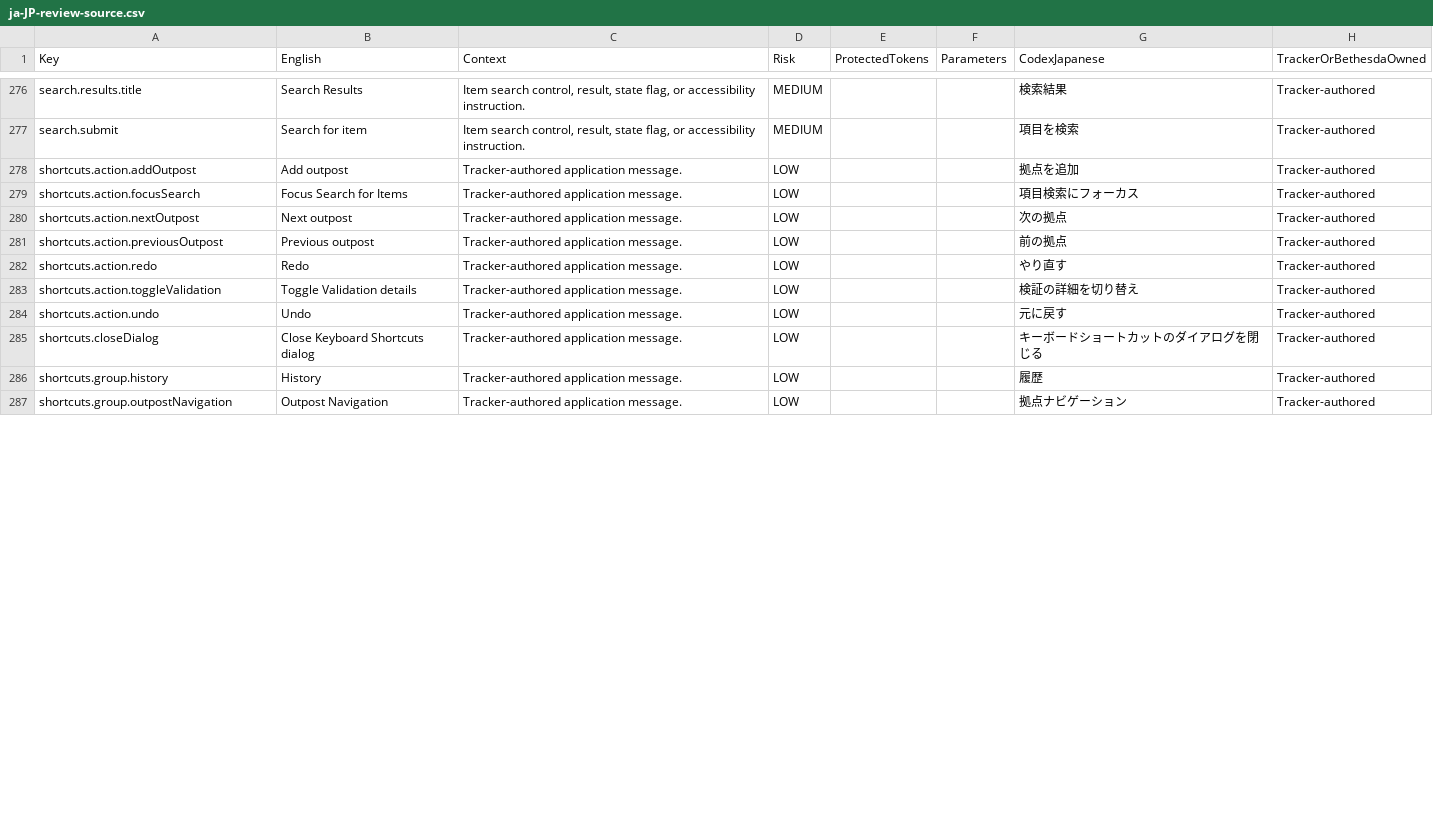
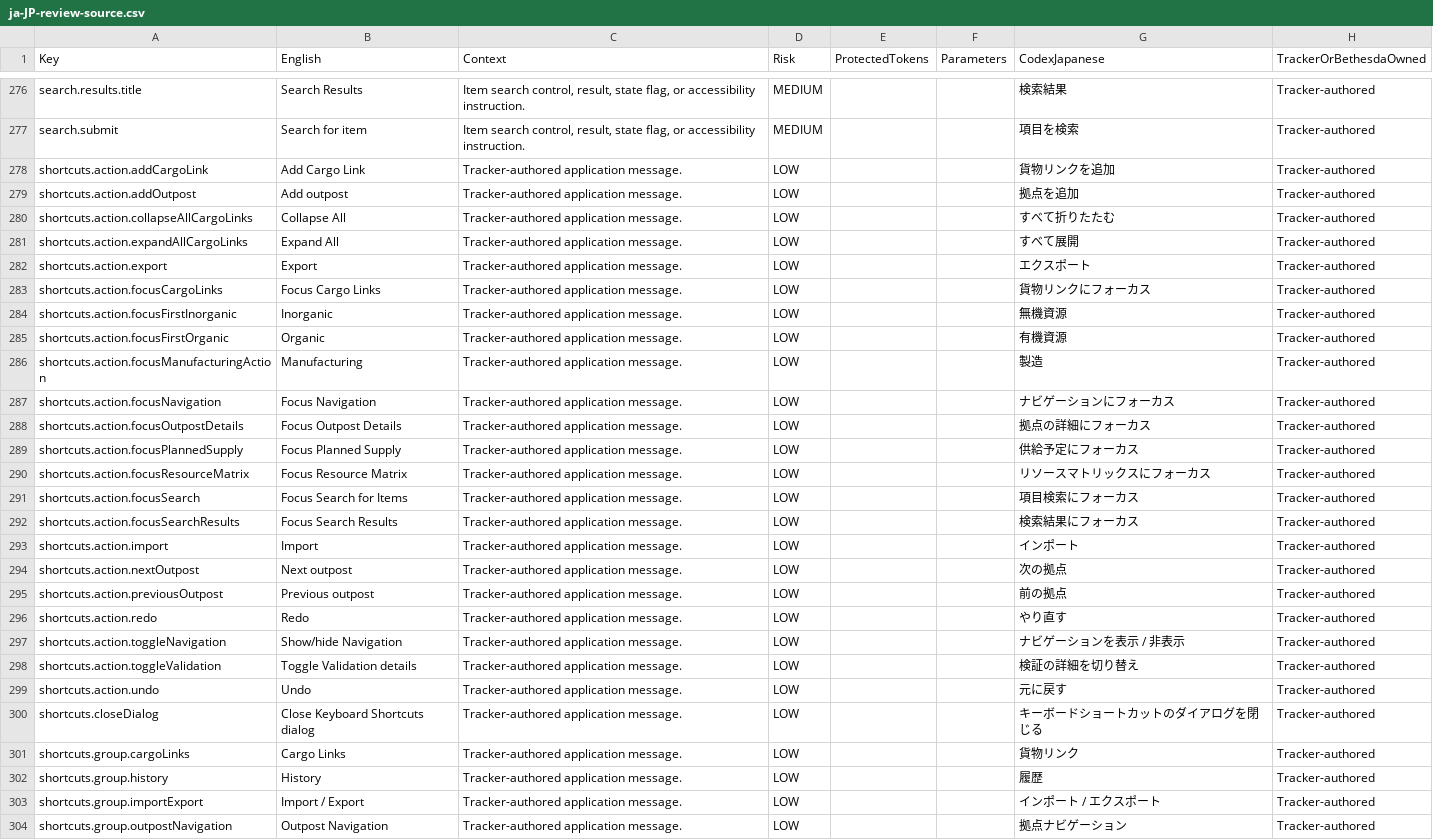
Before and after one commit to gooberpede/starfield-outpost-network, a CSV file: docs/localization/ja-JP-review-source.csv, drawn as a sheet; only a part is shown, gaps mark what is left out; the diff covers the shown part only.

Commit message:
feat: complete keyboard shortcuts and redesign help dialog

```diff
--- a/docs/localization/ja-JP-review-source.csv
+++ b/docs/localization/ja-JP-review-source.csv
@@ -277,4 +277,18 @@
 "search.submit","Search for item","Item search control, result, state flag, or accessibility instruction.","MEDIUM","","","項目を検索","Tracker-authored"
+"shortcuts.action.addCargoLink","Add Cargo Link","Tracker-authored application message.","LOW","","","貨物リンクを追加","Tracker-authored"
 "shortcuts.action.addOutpost","Add outpost","Tracker-authored application message.","LOW","","","拠点を追加","Tracker-authored"
+"shortcuts.action.collapseAllCargoLinks","Collapse All","Tracker-authored application message.","LOW","","","すべて折りたたむ","Tracker-authored"
+"shortcuts.action.expandAllCargoLinks","Expand All","Tracker-authored application message.","LOW","","","すべて展開","Tracker-authored"
+"shortcuts.action.export","Export","Tracker-authored application message.","LOW","","","エクスポート","Tracker-authored"
+"shortcuts.action.focusCargoLinks","Focus Cargo Links","Tracker-authored application message.","LOW","","","貨物リンクにフォーカス","Tracker-authored"
+"shortcuts.action.focusFirstInorganic","Inorganic","Tracker-authored application message.","LOW","","","無機資源","Tracker-authored"
+"shortcuts.action.focusFirstOrganic","Organic","Tracker-authored application message.","LOW","","","有機資源","Tracker-authored"
+"shortcuts.action.focusManufacturingAction","Manufacturing","Tracker-authored application message.","LOW","","","製造","Tracker-authored"
+"shortcuts.action.focusNavigation","Focus Navigation","Tracker-authored application message.","LOW","","","ナビゲーションにフォーカス","Tracker-authored"
+"shortcuts.action.focusOutpostDetails","Focus Outpost Details","Tracker-authored application message.","LOW","","","拠点の詳細にフォーカス","Tracker-authored"
+"shortcuts.action.focusPlannedSupply","Focus Planned Supply","Tracker-authored application message.","LOW","","","供給予定にフォーカス","Tracker-authored"
+"shortcuts.action.focusResourceMatrix","Focus Resource Matrix","Tracker-authored application message.","LOW","","","リソースマトリックスにフォーカス","Tracker-authored"
 "shortcuts.action.focusSearch","Focus Search for Items","Tracker-authored application message.","LOW","","","項目検索にフォーカス","Tracker-authored"
+"shortcuts.action.focusSearchResults","Focus Search Results","Tracker-authored application message.","LOW","","","検索結果にフォーカス","Tracker-authored"
+"shortcuts.action.import","Import","Tracker-authored application message.","LOW","","","インポート","Tracker-authored"
 "shortcuts.action.nextOutpost","Next outpost","Tracker-authored application message.","LOW","","","次の拠点","Tracker-authored"
@@ -282,2 +296,3 @@
 "shortcuts.action.redo","Redo","Tracker-authored application message.","LOW","","","やり直す","Tracker-authored"
+"shortcuts.action.toggleNavigation","Show/hide Navigation","Tracker-authored application message.","LOW","","","ナビゲーションを表示 / 非表示","Tracker-authored"
 "shortcuts.action.toggleValidation","Toggle Validation details","Tracker-authored application message.","LOW","","","検証の詳細を切り替え","Tracker-authored"
@@ -285,3 +300,5 @@
 "shortcuts.closeDialog","Close Keyboard Shortcuts dialog","Tracker-authored application message.","LOW","","","キーボードショートカットのダイアログを閉じる","Tracker-authored"
+"shortcuts.group.cargoLinks","Cargo Links","Tracker-authored application message.","LOW","","","貨物リンク","Tracker-authored"
 "shortcuts.group.history","History","Tracker-authored application message.","LOW","","","履歴","Tracker-authored"
+"shortcuts.group.importExport","Import / Export","Tracker-authored application message.","LOW","","","インポート / エクスポート","Tracker-authored"
 "shortcuts.group.outpostNavigation","Outpost Navigation","Tracker-authored application message.","LOW","","","拠点ナビゲーション","Tracker-authored"
```
Also changed, not shown: 2 added rows and 2 edited cells elsewhere in this file, 23 other files.
